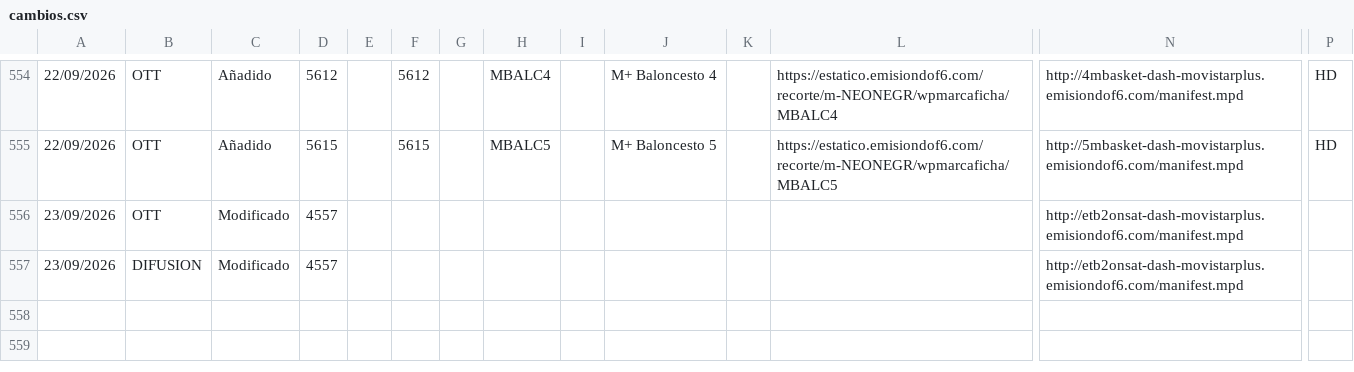
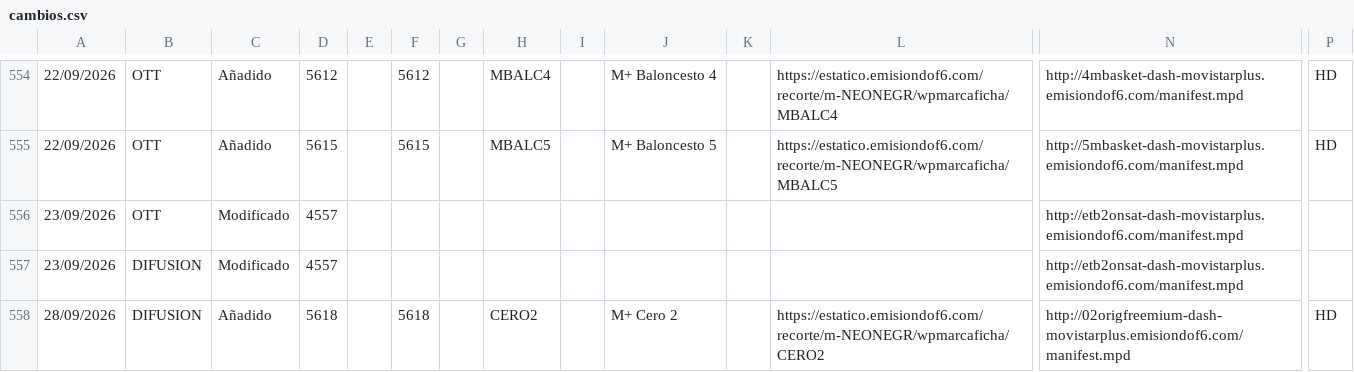
Before and after one commit to parotris3/Mfeed, a CSV file: cambios.csv, drawn as a sheet; only a part is shown, gaps mark what is left out; rows hold the shown columns only; the diff names each change by its address in the sheet, - before the commit and + after, or states it on an @@ line.

```diff
--- a/cambios.csv
+++ b/cambios.csv
+row 558: 28/09/2026 | DIFUSION | Añadido | 5618 |  | 5618 |  | CERO2 |  | M+ Cero 2 |  | https://estatico.emisiondof6.com/recorte/m-NEONEGR/wpmarcaficha/CERO2 | http://02origfreemium-dash-movistarplus.emisiondof6.com/manifest.mpd | HD
```
Also changed, not shown: difusion.csv.
